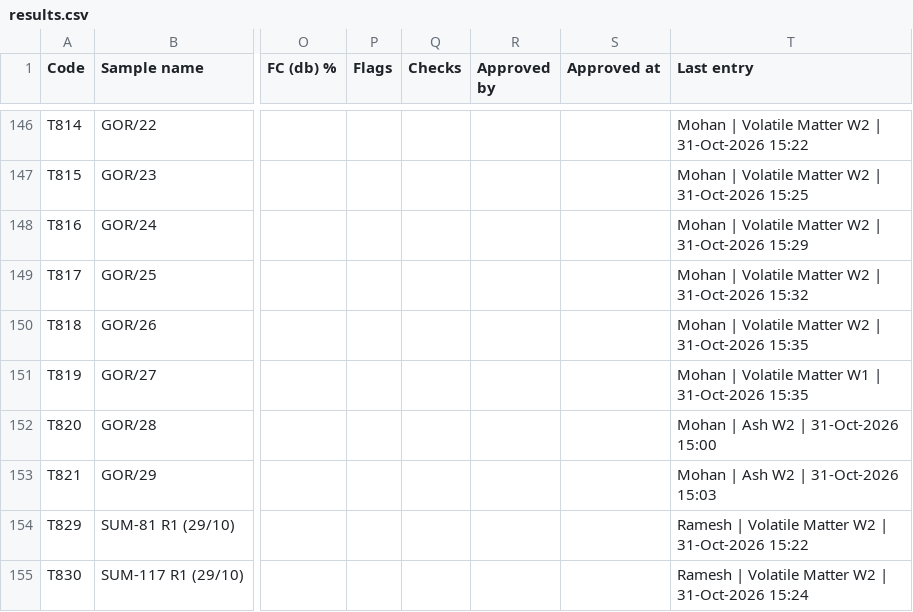
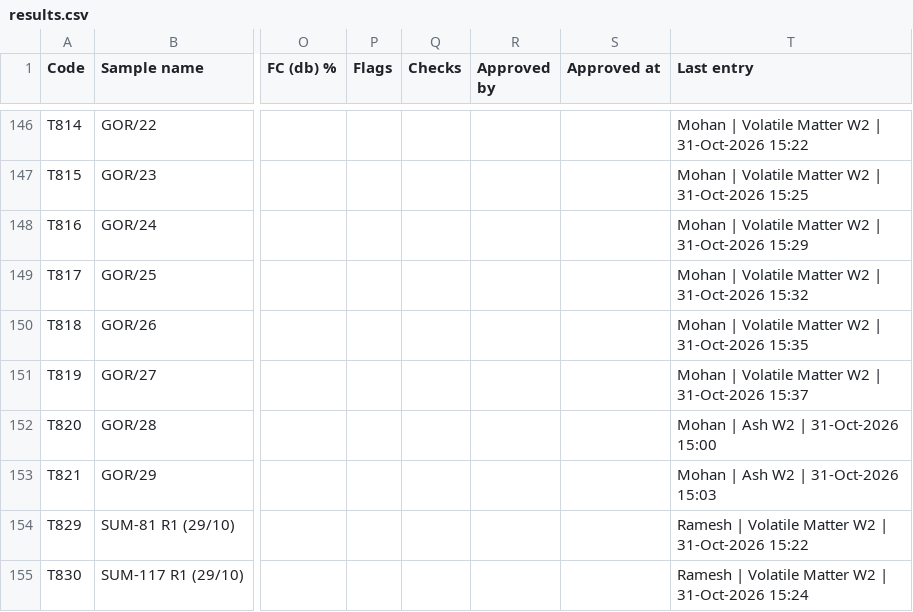
Before and after one commit to girish-vastrakar/weighing_data_QR, a CSV file: results.csv, drawn as a sheet; only a part is shown, gaps mark what is left out; the diff names each change by its address in the sheet, - before the commit and + after, or states it on an @@ line.

```diff
--- a/results.csv
+++ b/results.csv
-T151 (Last entry): …Volatile Matter W1 | 31-Oct-2026 15:35
+T151 (Last entry): …Volatile Matter W2 | 31-Oct-2026 15:37
```
Also changed, not shown: 1 other file.
